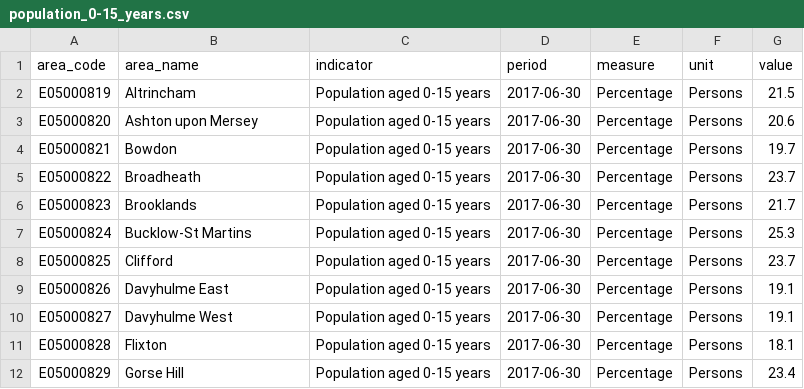
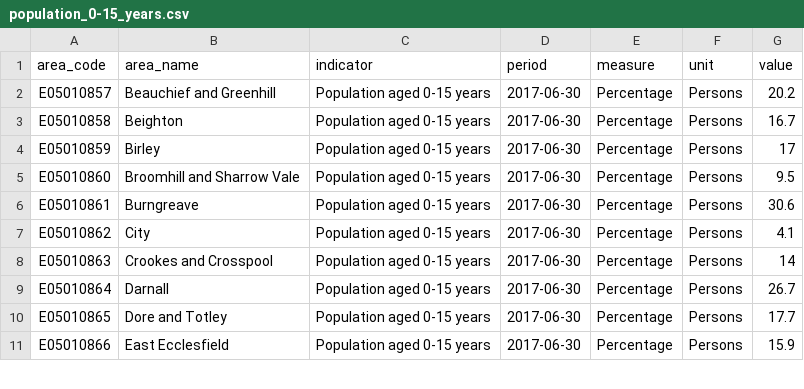
Before and after one commit to laurie-platt/ward_profiler, a CSV file: data/demographics/data/population_0-15_years.csv, drawn as a sheet; only a part is shown; the diff covers the shown part only.

```diff
--- a/data/demographics/data/population_0-15_years.csv
+++ b/data/demographics/data/population_0-15_years.csv
@@ -1,12 +1,11 @@
 area_code,area_name,indicator,period,measure,unit,value
-E05000819,Altrincham,Population aged 0-15 years,2017-06-30,Percentage,Persons,21.5
-E05000820,Ashton upon Mersey,Population aged 0-15 years,2017-06-30,Percentage,Persons,20.6
-E05000821,Bowdon,Population aged 0-15 years,2017-06-30,Percentage,Persons,19.7
-E05000822,Broadheath,Population aged 0-15 years,2017-06-30,Percentage,Persons,23.7
-E05000823,Brooklands,Population aged 0-15 years,2017-06-30,Percentage,Persons,21.7
-E05000824,Bucklow-St Martins,Population aged 0-15 years,2017-06-30,Percentage,Persons,25.3
-E05000825,Clifford,Population aged 0-15 years,2017-06-30,Percentage,Persons,23.7
-E05000826,Davyhulme East,Population aged 0-15 years,2017-06-30,Percentage,Persons,19.1
-E05000827,Davyhulme West,Population aged 0-15 years,2017-06-30,Percentage,Persons,19.1
-E05000828,Flixton,Population aged 0-15 years,2017-06-30,Percentage,Persons,18.1
-E05000829,Gorse Hill,Population aged 0-15 years,2017-06-30,Percentage,Persons,23.4
+E05010857,Beauchief and Greenhill,Population aged 0-15 years,2017-06-30,Percentage,Persons,20.2
+E05010858,Beighton,Population aged 0-15 years,2017-06-30,Percentage,Persons,16.7
+E05010859,Birley,Population aged 0-15 years,2017-06-30,Percentage,Persons,17
+E05010860,Broomhill and Sharrow Vale,Population aged 0-15 years,2017-06-30,Percentage,Persons,9.5
+E05010861,Burngreave,Population aged 0-15 years,2017-06-30,Percentage,Persons,30.6
+E05010862,City,Population aged 0-15 years,2017-06-30,Percentage,Persons,4.1
+E05010863,Crookes and Crosspool,Population aged 0-15 years,2017-06-30,Percentage,Persons,14
+E05010864,Darnall,Population aged 0-15 years,2017-06-30,Percentage,Persons,26.7
+E05010865,Dore and Totley,Population aged 0-15 years,2017-06-30,Percentage,Persons,17.7
+E05010866,East Ecclesfield,Population aged 0-15 years,2017-06-30,Percentage,Persons,15.9
```
Also changed, not shown: 9 added rows, 1 removed row and 25 edited cells elsewhere in this file, data/demographics/data/population_16-64_years.csv, data/demographics/data/population_20-44_years.csv, 16 other files.
